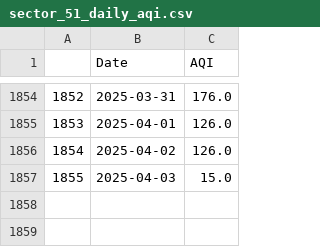
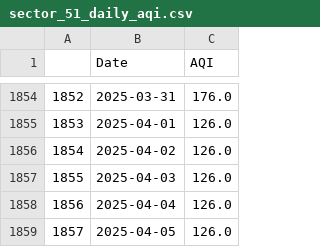
Before and after one commit to Bomma-Pranay/Analysing-Air-Quality-Index-using-Machine-Learning, a CSV file: data/cleaned_data/Forecasting_time_series/sector_51_daily_aqi.csv, drawn as a sheet; only a part is shown, gaps mark what is left out.

Commit message:
data

```diff
--- a/data/cleaned_data/Forecasting_time_series/sector_51_daily_aqi.csv
+++ b/data/cleaned_data/Forecasting_time_series/sector_51_daily_aqi.csv
@@ -1856,2 +1856,4 @@
 1854,2025-04-02,126.0
-1855,2025-04-03,15.0
+1855,2025-04-03,126.0
+1856,2025-04-04,126.0
+1857,2025-04-05,126.0
```
Also changed, not shown: static/data/sector_51_daily_aqi.csv, 3 other files.
